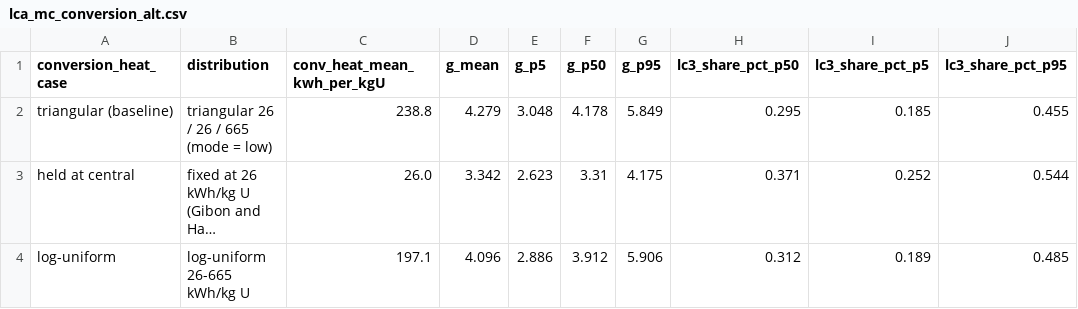
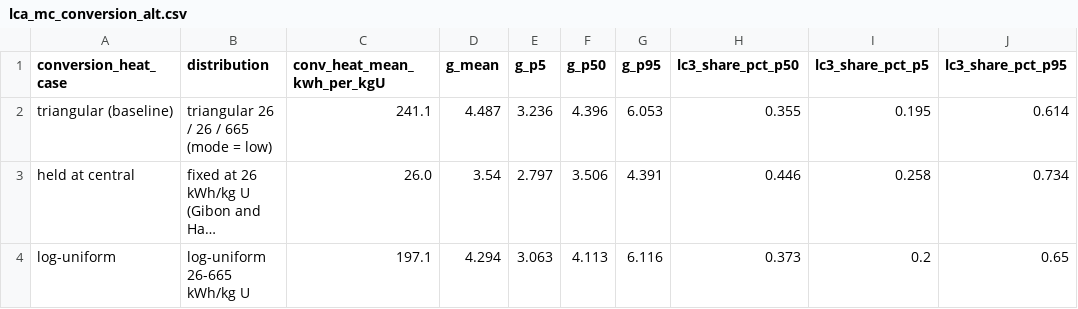
Before and after one commit to vcla0004/MTE4593-Group-Assignment, a CSV file: 03_LCA_Calculations/results/lca_mc_conversion_alt.csv, drawn as a sheet; long unchanged cells end in …; the diff names each change by its address in the sheet, - before the commit and + after, or states it on an @@ line.

```diff
--- a/03_LCA_Calculations/results/lca_mc_conversion_alt.csv
+++ b/03_LCA_Calculations/results/lca_mc_conversion_alt.csv
-C2 (conv_heat_mean_kwh_per_kgU): 238.8
+C2 (conv_heat_mean_kwh_per_kgU): 241.1
-D2 (g_mean): 4.279
+D2 (g_mean): 4.487
-E2 (g_p5): 3.048
+E2 (g_p5): 3.236
-F2 (g_p50): 4.178
+F2 (g_p50): 4.396
-G2 (g_p95): 5.849
+G2 (g_p95): 6.053
-H2 (lc3_share_pct_p50): 0.295
+H2 (lc3_share_pct_p50): 0.355
-I2 (lc3_share_pct_p5): 0.185
+I2 (lc3_share_pct_p5): 0.195
-J2 (lc3_share_pct_p95): 0.455
+J2 (lc3_share_pct_p95): 0.614
-D3 (g_mean): 3.342
+D3 (g_mean): 3.54
-E3 (g_p5): 2.623
+E3 (g_p5): 2.797
-F3 (g_p50): 3.31
+F3 (g_p50): 3.506
-G3 (g_p95): 4.175
+G3 (g_p95): 4.391
-H3 (lc3_share_pct_p50): 0.371
+H3 (lc3_share_pct_p50): 0.446
-I3 (lc3_share_pct_p5): 0.252
+I3 (lc3_share_pct_p5): 0.258
-J3 (lc3_share_pct_p95): 0.544
+J3 (lc3_share_pct_p95): 0.734
-D4 (g_mean): 4.096
+D4 (g_mean): 4.294
-E4 (g_p5): 2.886
+E4 (g_p5): 3.063
-F4 (g_p50): 3.912
+F4 (g_p50): 4.113
-G4 (g_p95): 5.906
+G4 (g_p95): 6.116
-H4 (lc3_share_pct_p50): 0.312
+H4 (lc3_share_pct_p50): 0.373
-I4 (lc3_share_pct_p5): 0.189
+I4 (lc3_share_pct_p5): 0.2
-J4 (lc3_share_pct_p95): 0.485
+J4 (lc3_share_pct_p95): 0.65
```
Also changed, not shown: 03_LCA_Calculations/Accounting_corrected.csv, 03_LCA_Calculations/results/lca_inventory.csv, 22 other files.
